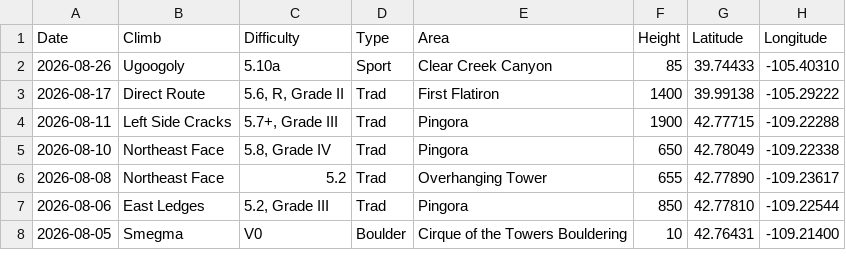
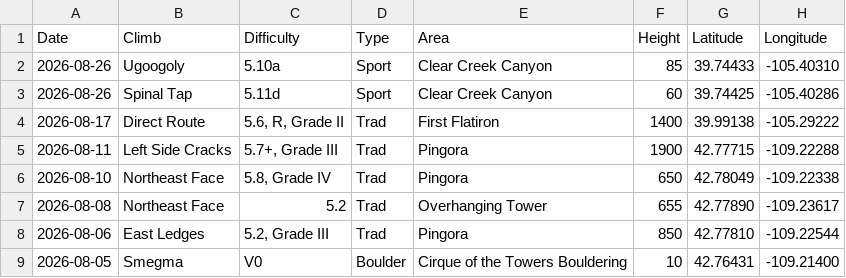
Before and after one commit to achiquit/ticks-db, a CSV file: data/climb-locs-heat.csv, drawn as a sheet; only a part is shown; the diff names each change by its address in the sheet, - before the commit and + after, or states it on an @@ line.

```diff
--- a/data/climb-locs-heat.csv
+++ b/data/climb-locs-heat.csv
+row 3: 2026-08-26 | Spinal Tap | 5.11d | Sport | Clear Creek Canyon | 60 | 39.74425 | -105.40286
```
Also changed, not shown: data/climb-locs.csv, data/grades-by-success-and-style.csv, 6 other files.
